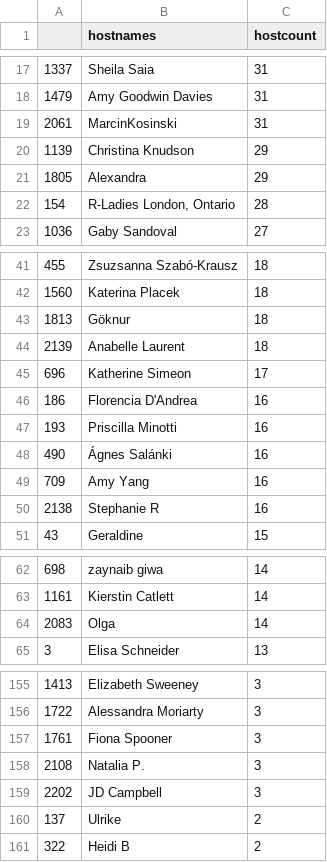
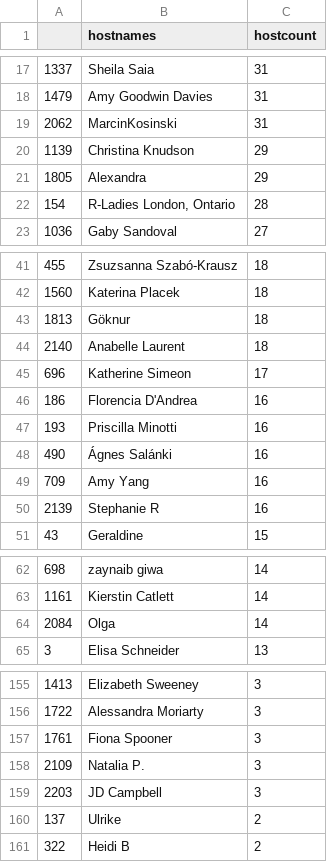
Before and after one commit to benubah/r-community-explorer, a CSV file: docs/data/rladies_hosts.csv, drawn as a sheet; only a part is shown, gaps mark what is left out; the diff covers the shown part only.

```diff
--- a/docs/data/rladies_hosts.csv
+++ b/docs/data/rladies_hosts.csv
@@ -18,3 +18,3 @@
 "1479","Amy Goodwin Davies",31
-"2061","MarcinKosinski",31
+"2062","MarcinKosinski",31
 "1139","Christina Knudson",29
@@ -43,3 +43,3 @@
 "1813","Göknur",18
-"2139","Anabelle Laurent",18
+"2140","Anabelle Laurent",18
 "696","Katherine Simeon",17
@@ -49,3 +49,3 @@
 "709","Amy Yang",16
-"2138","Stephanie R",16
+"2139","Stephanie R",16
 "43","Geraldine",15
@@ -63,3 +63,3 @@
 "1161","Kierstin Catlett",14
-"2083","Olga",14
+"2084","Olga",14
 "3","Elisa Schneider",13
@@ -157,4 +157,4 @@
 "1761","Fiona Spooner",3
-"2108","Natalia P.",3
-"2202","JD Campbell",3
+"2109","Natalia P.",3
+"2203","JD Campbell",3
 "137","Ulrike",2
```
Also changed, not shown: 1 added row, 1 removed row and 12 edited cells elsewhere in this file, docs/data/rladies.csv, docs/data/rugs.csv, 6 other files.
